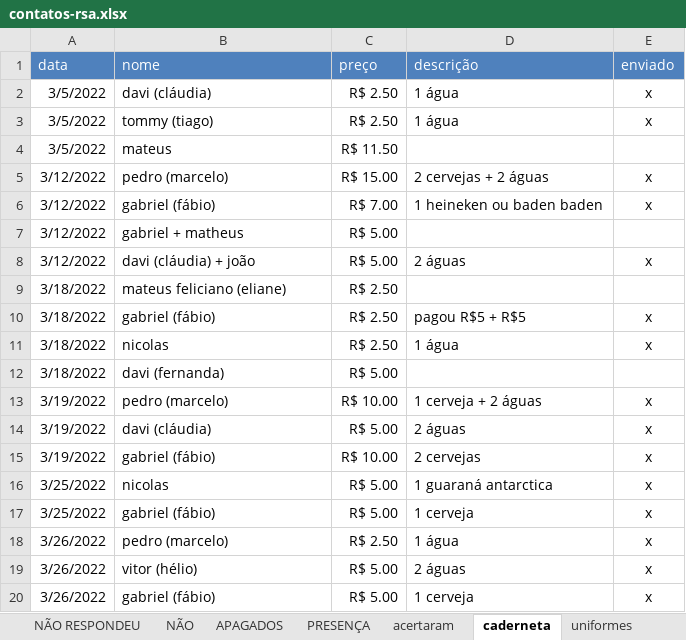
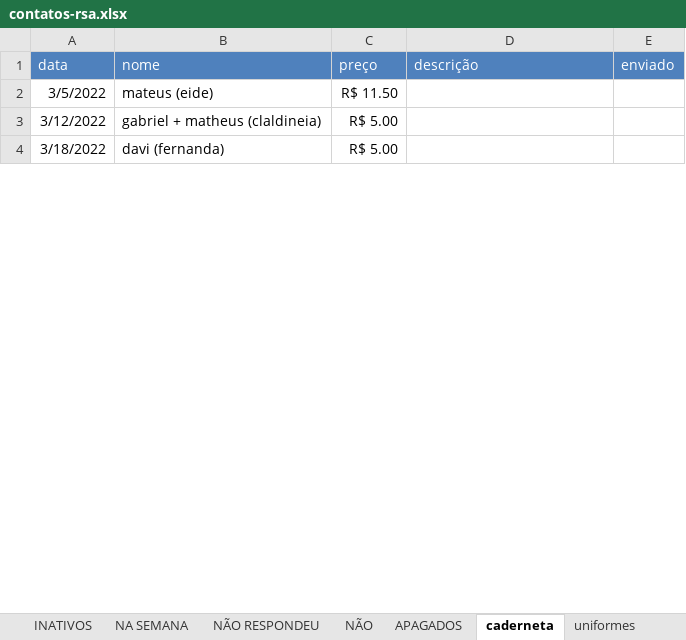
Before and after one commit to paivadaniel/contatos-rsa, an Excel workbook: contatos-rsa.xlsx, sheet caderneta, drawn as a sheet; only a part is shown; values as stored, in another font and other column widths than the file's, no borders; removed rows and columns are numbered as before the commit, all else as after; the diff covers the shown part only; the diff names each change by its address in the sheet, - before the commit and + after, or states it on an @@ line.

```diff
--- a/contatos-rsa.xlsx (sheet caderneta)
+++ b/contatos-rsa.xlsx (sheet caderneta)
-row 2: 3/5/2022 | davi (cláudia) | R$ 2.50 | 1 água | x
-row 3: 3/5/2022 | tommy (tiago) | R$ 2.50 | 1 água | x
-B2 (nome): mateus
+B2 (nome): mateus (eide)
-row 5: 3/12/2022 | pedro (marcelo) | R$ 15.00 | 2 cervejas + 2 águas | x
-row 6: 3/12/2022 | gabriel (fábio) | R$ 7.00 | 1 heineken ou baden baden | x
-B3 (nome): gabriel + matheus
+B3 (nome): gabriel + matheus (claldineia)
-row 8: 3/12/2022 | davi (cláudia) + joão | R$ 5.00 | 2 águas | x
-row 9: 3/18/2022 | mateus feliciano (eliane) | R$ 2.50
-row 10: 3/18/2022 | gabriel (fábio) | R$ 2.50 | pagou R$5 + R$5 | x
-row 11: 3/18/2022 | nicolas | R$ 2.50 | 1 água | x
-row 13: 3/19/2022 | pedro (marcelo) | R$ 10.00 | 1 cerveja + 2 águas | x
-row 14: 3/19/2022 | davi (cláudia) | R$ 5.00 | 2 águas | x
-row 15: 3/19/2022 | gabriel (fábio) | R$ 10.00 | 2 cervejas | x
-row 16: 3/25/2022 | nicolas | R$ 5.00 | 1 guaraná antarctica | x
-row 17: 3/25/2022 | gabriel (fábio) | R$ 5.00 | 1 cerveja | x
-row 18: 3/26/2022 | pedro (marcelo) | R$ 2.50 | 1 água | x
-row 19: 3/26/2022 | vitor (hélio) | R$ 5.00 | 2 águas | x
-row 20: 3/26/2022 | gabriel (fábio) | R$ 5.00 | 1 cerveja | x
```
Also changed, not shown: 21 added rows, 14 removed rows and 14 edited cells elsewhere in this sheet, sheet ATIVOS, sheet acertaram, sheet INATIVOS, sheet uniformes, other sheet tabs, hidden cells.
